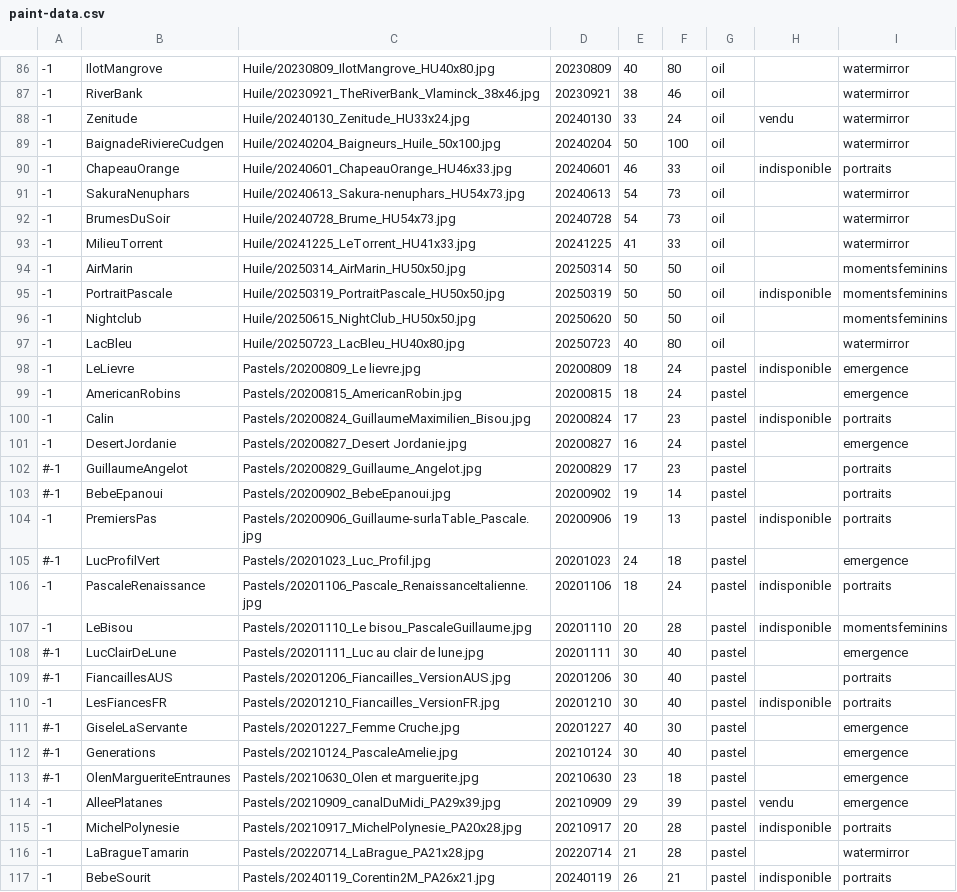
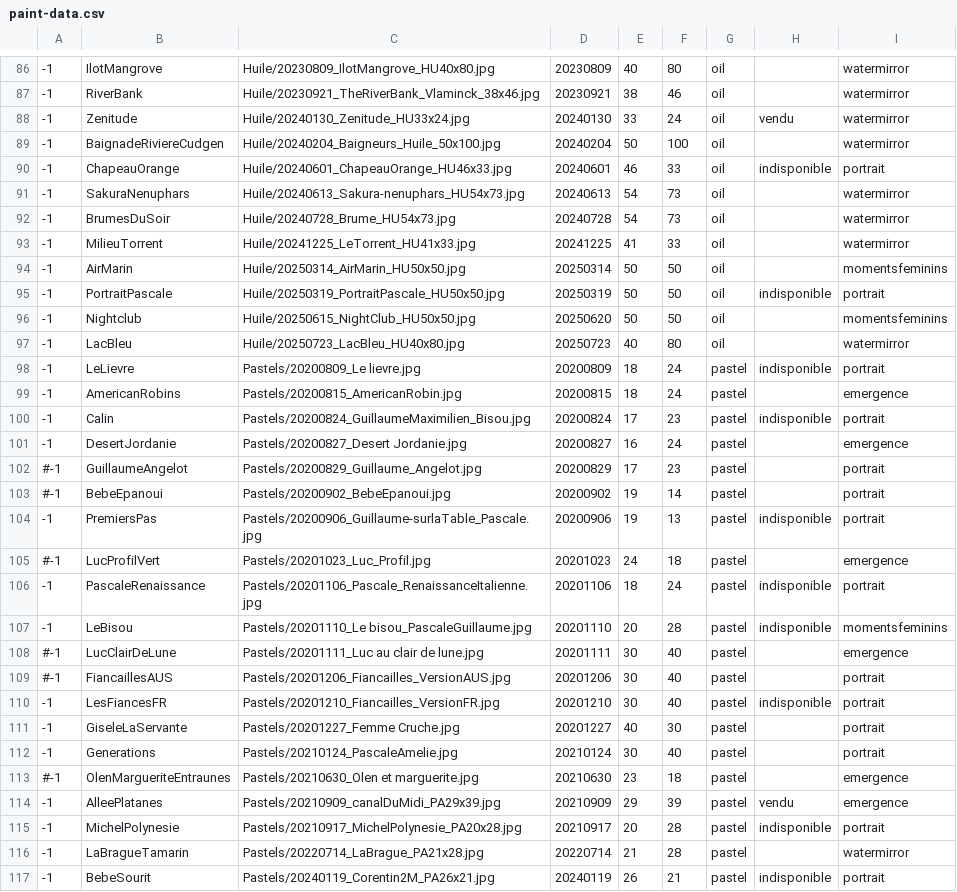
Before and after one commit to MichelEisenmann/gem-gallery, a CSV file: htdocs/public/images/paint-data.csv, drawn as a sheet; only a part is shown, gaps mark what is left out; the diff covers the shown part only.

Commit message:
finish serie-portrait

```diff
--- a/htdocs/public/images/paint-data.csv
+++ b/htdocs/public/images/paint-data.csv
@@ -89,3 +89,3 @@
 -1,BaignadeRiviereCudgen,Huile/20240204_Baigneurs_Huile_50x100.jpg,20240204,50,100,oil,,watermirror
--1,ChapeauOrange,Huile/20240601_ChapeauOrange_HU46x33.jpg,20240601,46,33,oil,indisponible,portraits
+-1,ChapeauOrange,Huile/20240601_ChapeauOrange_HU46x33.jpg,20240601,46,33,oil,indisponible,portrait
 -1,SakuraNenuphars,Huile/20240613_Sakura-nenuphars_HU54x73.jpg,20240613,54,73,oil,,watermirror
@@ -94,24 +94,24 @@
 -1,AirMarin,Huile/20250314_AirMarin_HU50x50.jpg,20250314,50,50,oil,,momentsfeminins
--1,PortraitPascale,Huile/20250319_PortraitPascale_HU50x50.jpg,20250319,50,50,oil,indisponible,momentsfeminins
+-1,PortraitPascale,Huile/20250319_PortraitPascale_HU50x50.jpg,20250319,50,50,oil,indisponible,portrait
 -1,Nightclub,Huile/20250615_NightClub_HU50x50.jpg,20250620,50,50,oil,,momentsfeminins
 -1,LacBleu,Huile/20250723_LacBleu_HU40x80.jpg,20250723,40,80,oil,,watermirror
--1,LeLievre,Pastels/20200809_Le lievre.jpg,20200809,18,24,pastel,indisponible,emergence
+-1,LeLievre,Pastels/20200809_Le lievre.jpg,20200809,18,24,pastel,indisponible,portrait
 -1,AmericanRobins,Pastels/20200815_AmericanRobin.jpg,20200815,18,24,pastel,,emergence
--1,Calin,Pastels/20200824_GuillaumeMaximilien_Bisou.jpg,20200824,17,23,pastel,indisponible,portraits
+-1,Calin,Pastels/20200824_GuillaumeMaximilien_Bisou.jpg,20200824,17,23,pastel,indisponible,portrait
 -1,DesertJordanie,Pastels/20200827_Desert Jordanie.jpg,20200827,16,24,pastel,,emergence
-#-1,GuillaumeAngelot,Pastels/20200829_Guillaume_Angelot.jpg,20200829,17,23,pastel,,portraits
-#-1,BebeEpanoui,Pastels/20200902_BebeEpanoui.jpg,20200902,19,14,pastel,,portraits
--1,PremiersPas,Pastels/20200906_Guillaume-surlaTable_Pascale.jpg,20200906,19,13,pastel,indisponible,portraits
+#-1,GuillaumeAngelot,Pastels/20200829_Guillaume_Angelot.jpg,20200829,17,23,pastel,,portrait
+#-1,BebeEpanoui,Pastels/20200902_BebeEpanoui.jpg,20200902,19,14,pastel,,portrait
+-1,PremiersPas,Pastels/20200906_Guillaume-surlaTable_Pascale.jpg,20200906,19,13,pastel,indisponible,portrait
 #-1,LucProfilVert,Pastels/20201023_Luc_Profil.jpg,20201023,24,18,pastel,,emergence
--1,PascaleRenaissance,Pastels/20201106_Pascale_RenaissanceItalienne.jpg,20201106,18,24,pastel,indisponible,portraits
+-1,PascaleRenaissance,Pastels/20201106_Pascale_RenaissanceItalienne.jpg,20201106,18,24,pastel,indisponible,portrait
 -1,LeBisou,Pastels/20201110_Le bisou_PascaleGuillaume.jpg,20201110,20,28,pastel,indisponible,momentsfeminins
 #-1,LucClairDeLune,Pastels/20201111_Luc au clair de lune.jpg,20201111,30,40,pastel,,emergence
-#-1,FiancaillesAUS,Pastels/20201206_Fiancailles_VersionAUS.jpg,20201206,30,40,pastel,,portraits
--1,LesFiancesFR,Pastels/20201210_Fiancailles_VersionFR.jpg,20201210,30,40,pastel,indisponible,portraits
-#-1,GiseleLaServante,Pastels/20201227_Femme Cruche.jpg,20201227,40,30,pastel,,emergence
-#-1,Generations,Pastels/20210124_PascaleAmelie.jpg,20210124,30,40,pastel,,emergence
+#-1,FiancaillesAUS,Pastels/20201206_Fiancailles_VersionAUS.jpg,20201206,30,40,pastel,,portrait
+-1,LesFiancesFR,Pastels/20201210_Fiancailles_VersionFR.jpg,20201210,30,40,pastel,indisponible,portrait
+-1,GiseleLaServante,Pastels/20201227_Femme Cruche.jpg,20201227,40,30,pastel,,portrait
+-1,Generations,Pastels/20210124_PascaleAmelie.jpg,20210124,30,40,pastel,,portrait
 #-1,OlenMargueriteEntraunes,Pastels/20210630_Olen et marguerite.jpg,20210630,23,18,pastel,,emergence
 -1,AlleePlatanes,Pastels/20210909_canalDuMidi_PA29x39.jpg,20210909,29,39,pastel,vendu,emergence
--1,MichelPolynesie,Pastels/20210917_MichelPolynesie_PA20x28.jpg,20210917,20,28,pastel,indisponible,portraits
+-1,MichelPolynesie,Pastels/20210917_MichelPolynesie_PA20x28.jpg,20210917,20,28,pastel,indisponible,portrait
 -1,LaBragueTamarin,Pastels/20220714_LaBrague_PA21x28.jpg,20220714,21,28,pastel,,watermirror
--1,BebeSourit,Pastels/20240119_Corentin2M_PA26x21.jpg,20240119,26,21,pastel,indisponible,portraits
+-1,BebeSourit,Pastels/20240119_Corentin2M_PA26x21.jpg,20240119,26,21,pastel,indisponible,portrait
```
Also changed, not shown: 10 edited cells elsewhere in this file, 8 other files.
